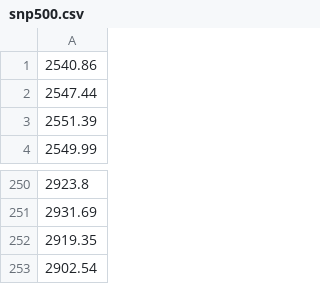
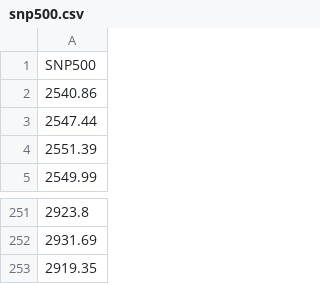
Before and after one commit to olivos/CppDataframes-OptionPricing-and-other-functions, a CSV file: snp500.csv, drawn as a sheet; only a part is shown, gaps mark what is left out; removed rows and columns are numbered as before the commit, all else as after; the diff names each change by its address in the sheet, - before the commit and + after, or states it on an @@ line.

```diff
--- a/snp500.csv
+++ b/snp500.csv
+row 1: SNP500
-row 253: 2902.54
```
Also changed, not shown: 10 other files.
